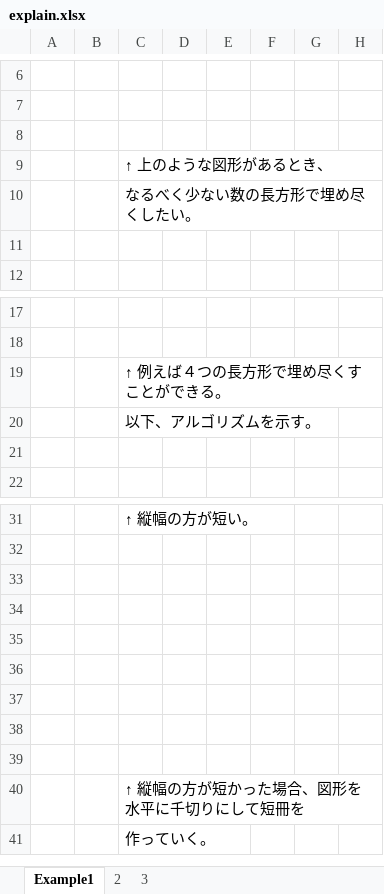
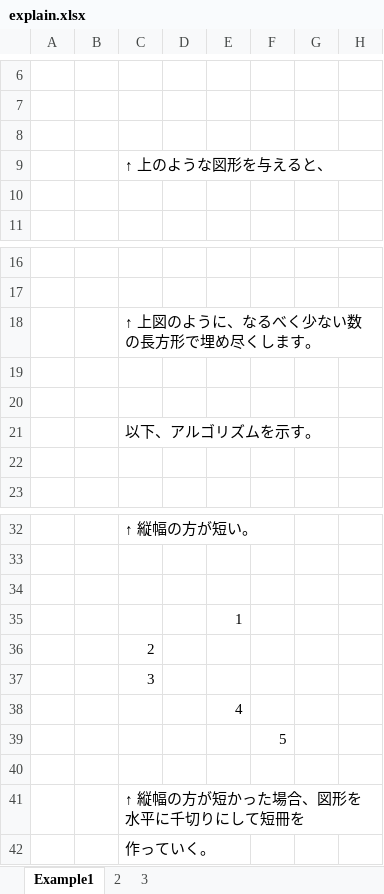
Before and after one commit to muzudho/divide-into-fewer-rectangles, an Excel workbook: docs/explain.xlsx, sheet Example1, drawn as a sheet; only a part is shown, gaps mark what is left out; values as stored, in another font and other column widths than the file's, no cell formats; removed rows and columns are numbered as before the commit, all else as after; the diff covers the shown part only; the diff names each change by its address in the sheet, - before the commit and + after, or states it on an @@ line.

```diff
--- a/docs/explain.xlsx (sheet Example1)
+++ b/docs/explain.xlsx (sheet Example1)
-C9: ↑ 上のような図形があるとき、
+C9: ↑ 上のような図形を与えると、
-row 10:  |  | なるべく少ない数の長方形で埋め尽くしたい。
-C18: ↑ 例えば４つの長方形で埋め尽くすことができる。
+C18: ↑ 上図のように、なるべく少ない数の長方形で埋め尽くします。
+row 19: (empty)
+row 20: (empty)
-E35: (empty)
+E35: 1
-C36: (empty)
+C36: 2
-C37: (empty)
+C37: 3
-E38: (empty)
+E38: 4
-F39: (empty)
+F39: 5
```
Also changed, not shown: 11 added rows, 11 removed rows and 6 edited cells elsewhere in this sheet, cell formats, 3 other files.
